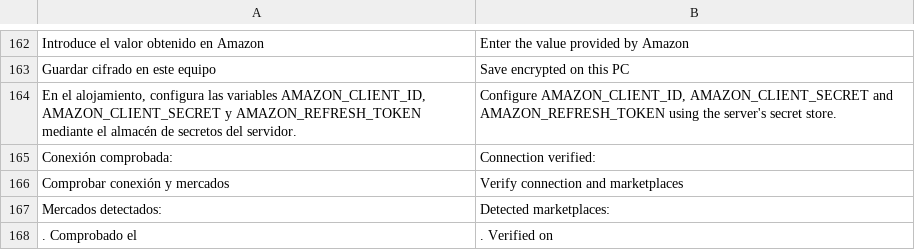
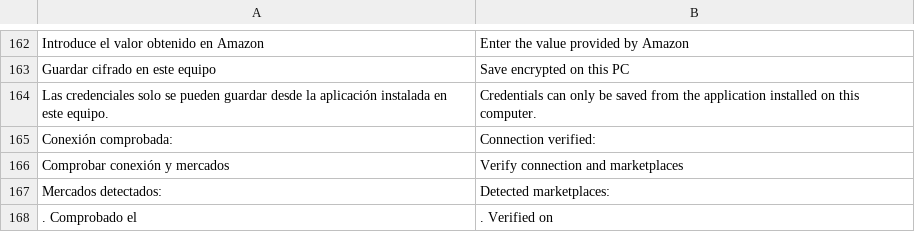
Before and after one commit to MartinMS-es/amazon-finance-open-source, a TSV file: lib/translations-en.tsv, drawn as a sheet; only a part is shown, gaps mark what is left out; removed rows and columns are numbered as before the commit, all else as after; the diff names each change by its address in the sheet, - before the commit and + after, or states it on an @@ line.

```diff
--- a/lib/translations-en.tsv
+++ b/lib/translations-en.tsv
-row 164: En el alojamiento, configura las variables AMAZON_CLIENT_ID, AMAZON_CLIENT_SECRET y AMAZON_REFRESH_TOKEN mediante el almacén de secretos del servidor. | Configure AMAZON_CLIENT_ID, AMAZON_CLIENT_SECRET and AMAZON_REFRESH_TOKEN using the server's secret store.
+row 164: Las credenciales solo se pueden guardar desde la aplicación instalada en este equipo. | Credentials can only be saved from the application installed on this computer.
```
Also changed, not shown: 6 other files.
